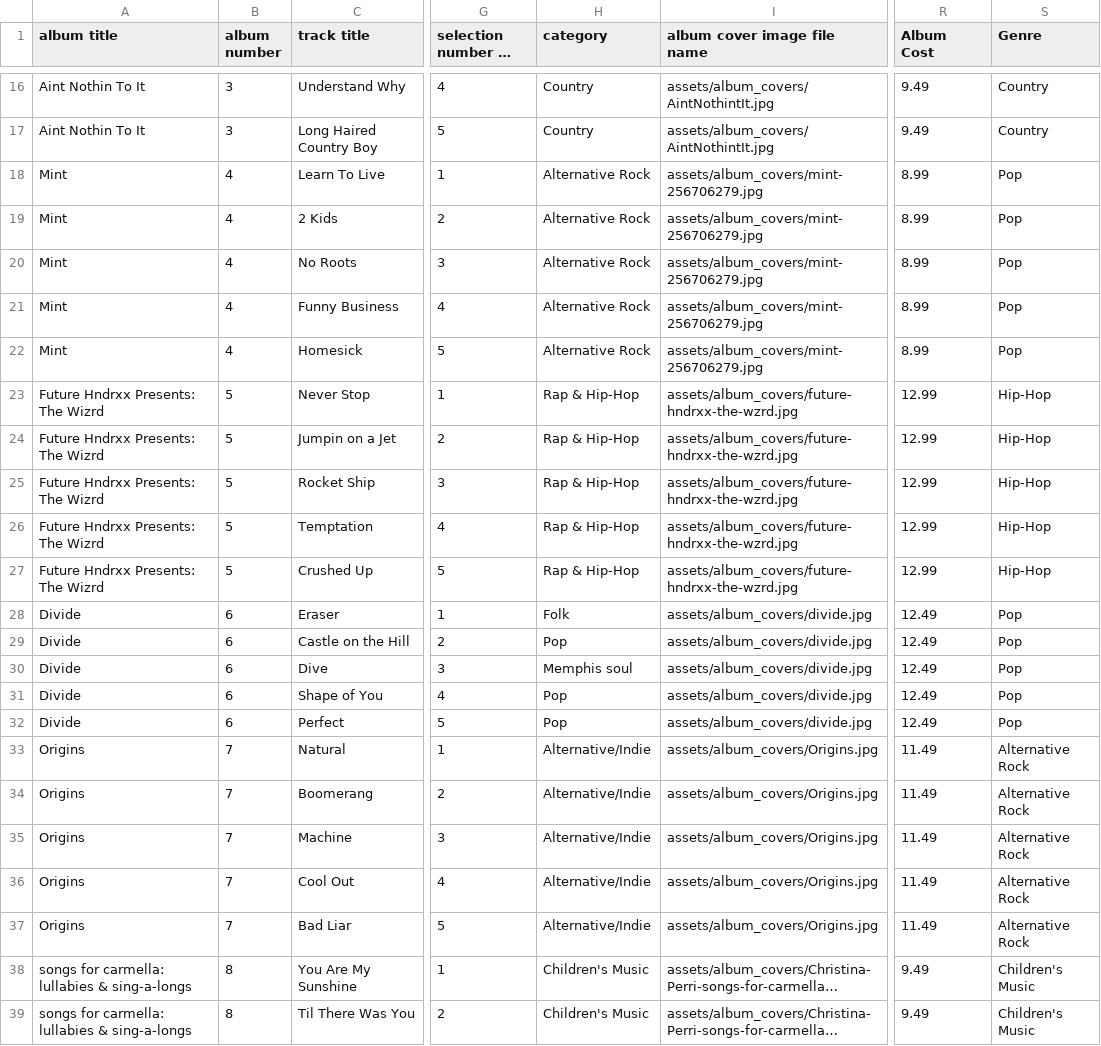
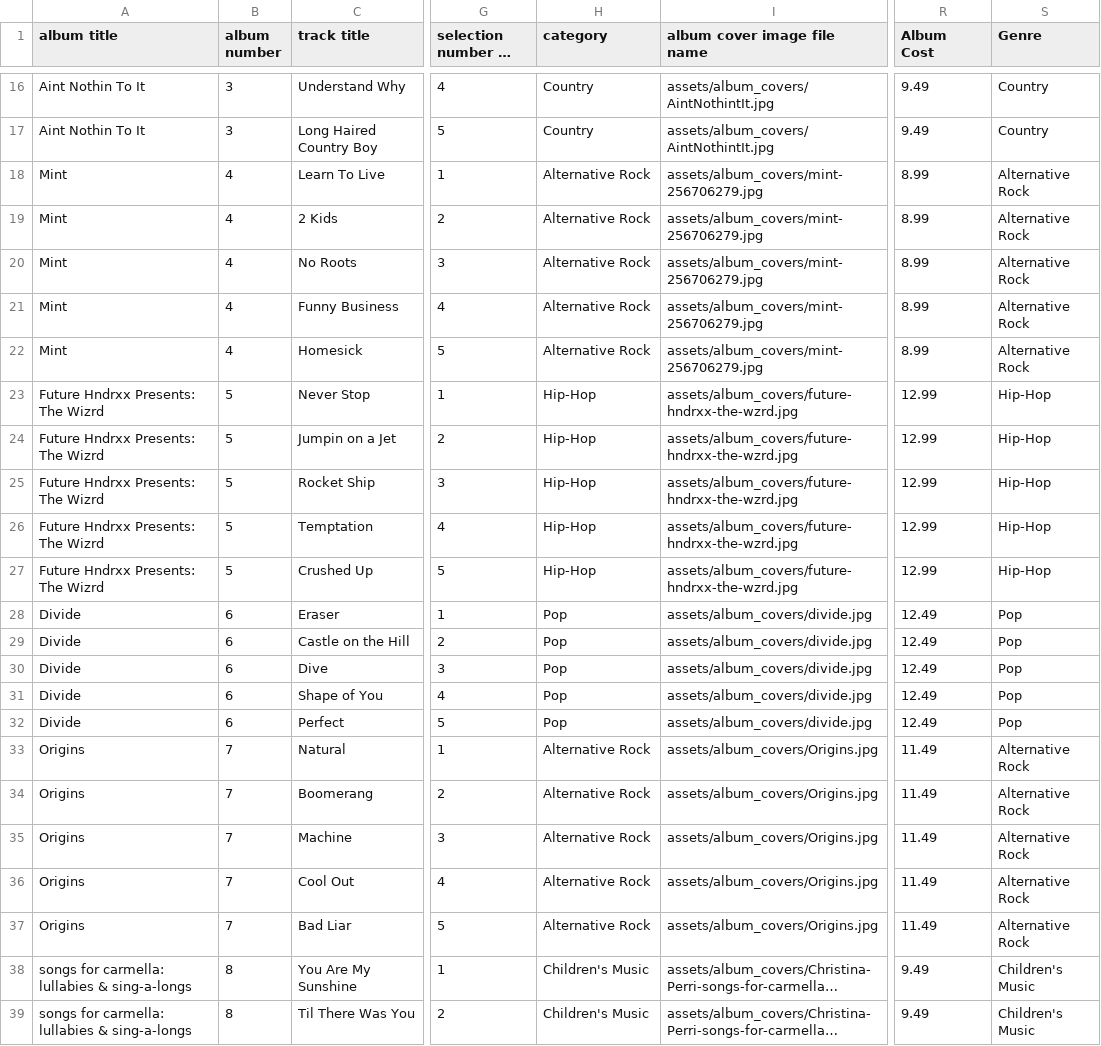
Before and after one commit to ItaiBolyasni25/MusicStore, a CSV file: sound++/src/main/resources/dataPoints.csv, drawn as a sheet; only a part is shown, gaps mark what is left out; long unchanged cells end in …; the diff covers the shown part only; the diff names each change by its address in the sheet, - before the commit and + after, or states it on an @@ line.

```diff
--- a/sound++/src/main/resources/dataPoints.csv
+++ b/sound++/src/main/resources/dataPoints.csv
-S18:S22 (Genre): Pop
+S18:S22 (Genre): Alternative Rock
-H23:H27 (category): Rap & Hip-Hop
+H23:H27 (category): Hip-Hop
-H28 (category): Folk
+H28 (category): Pop
-H30 (category): Memphis soul
+H30 (category): Pop
-H33:H37 (category): Alternative/Indie
+H33:H37 (category): Alternative Rock
```
Also changed, not shown: 73 edited cells elsewhere in this file, sound/target/sound-1.0-SNAPSHOT/WEB-INF/classes/dataPoints.csv, 50 other files.
